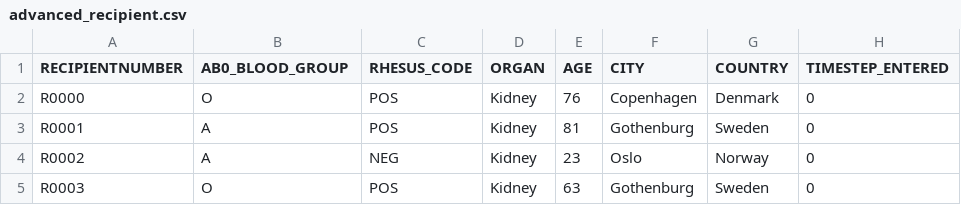
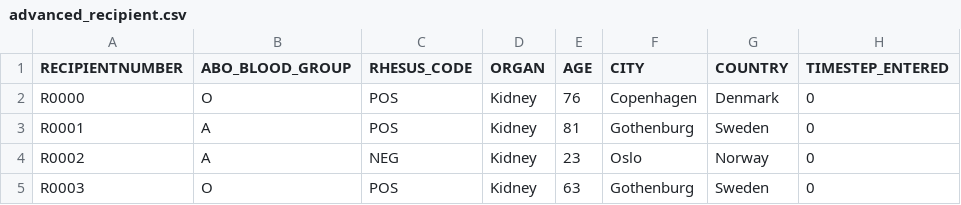
Before and after one commit to andrewpadawan/Code_scandiatransplant_model, a CSV file: testing_files/advanced_recipient.csv, drawn as a sheet; only a part is shown; the diff names each change by its address in the sheet, - before the commit and + after, or states it on an @@ line.

```diff
--- a/testing_files/advanced_recipient.csv
+++ b/testing_files/advanced_recipient.csv
-B1: AB0_BLOOD_GROUP
+B1: ABO_BLOOD_GROUP
```
Also changed, not shown: testing_files/advanced_donor.csv, 6 other files.
